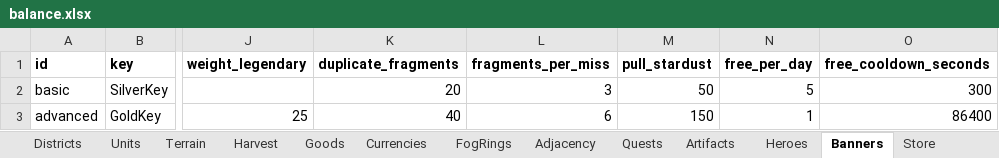
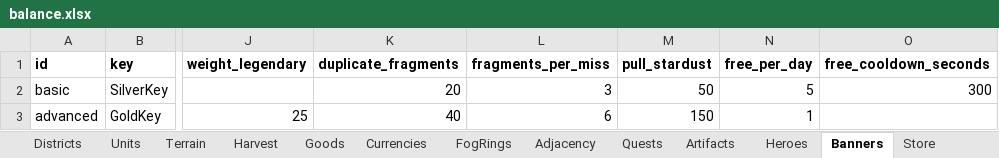
Before and after one commit to LadisCodi/kingdom, an Excel workbook: balance/balance.xlsx, sheet Banners, drawn as a sheet; only a part is shown, gaps mark what is left out; values as stored, in another font and other column widths than the file's, no borders; the diff names each change by its address in the sheet, - before the commit and + after, or states it on an @@ line.

```diff
--- a/balance/balance.xlsx (sheet Banners)
+++ b/balance/balance.xlsx (sheet Banners)
-O3 (free_cooldown_seconds): 86400
+O3 (free_cooldown_seconds): (empty)
```
Also changed, not shown: 8 other files.
